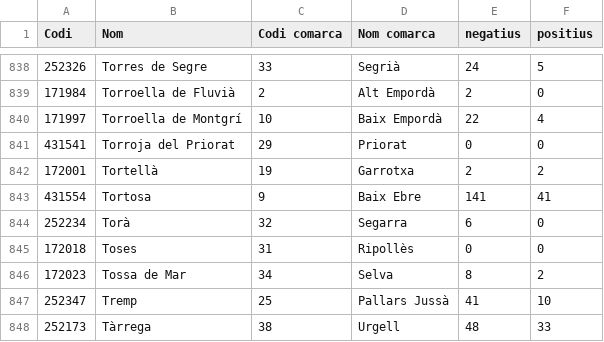
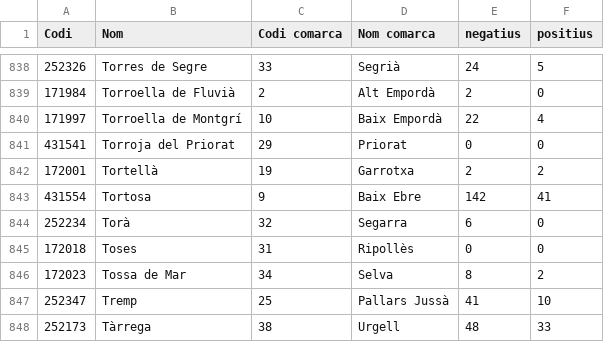
Before and after one commit to catbru/covid-municipis, a CSV file: MunisCovid.csv, drawn as a sheet; only a part is shown, gaps mark what is left out; the diff covers the shown part only.

```diff
--- a/MunisCovid.csv
+++ b/MunisCovid.csv
@@ -842,3 +842,3 @@
 172001;"Tortellà";19;"Garrotxa";2;2
-431554;"Tortosa";9;"Baix Ebre";141;41
+431554;"Tortosa";9;"Baix Ebre";142;41
 252234;"Torà";32;"Segarra";6;0
```
Also changed, not shown: 6 edited cells elsewhere in this file.
